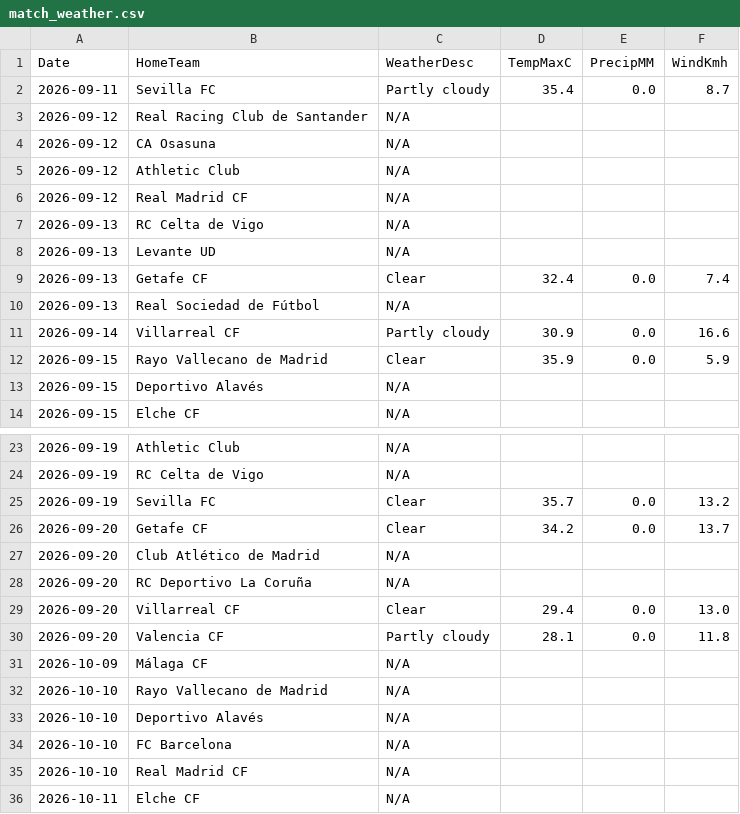
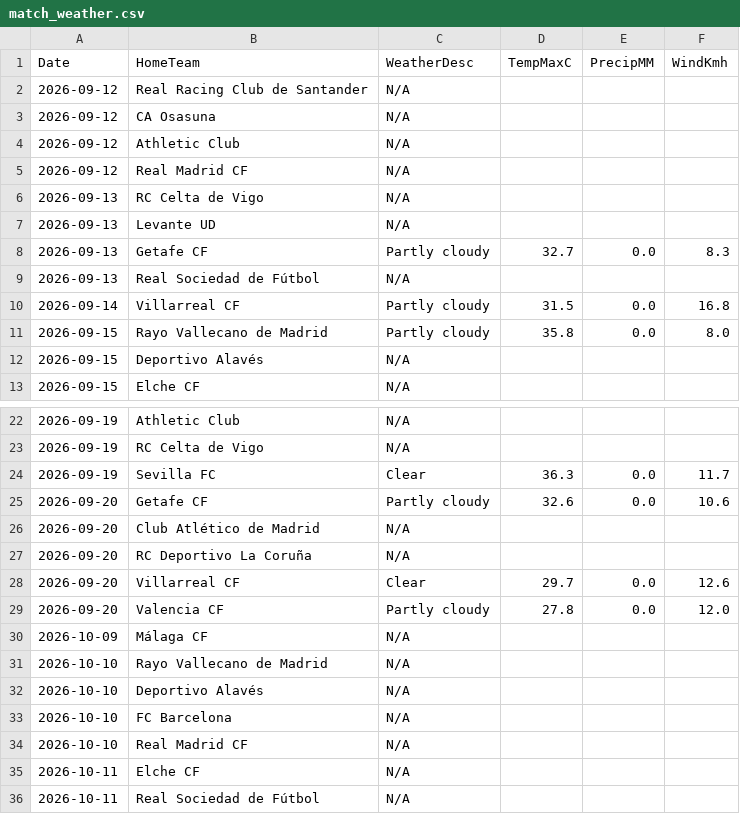
Before and after one commit to gmalbert/la-liga, a CSV file: data_files/raw/match_weather.csv, drawn as a sheet; only a part is shown, gaps mark what is left out; the shorter side is filled out with more unchanged rows.

```diff
--- a/data_files/raw/match_weather.csv
+++ b/data_files/raw/match_weather.csv
@@ -1,3 +1,2 @@
 Date,HomeTeam,WeatherDesc,TempMaxC,PrecipMM,WindKmh
-2026-09-11,Sevilla FC,Partly cloudy,35.4,0.0,8.7
 2026-09-12,Real Racing Club de Santander,N/A,,,
@@ -8,6 +7,6 @@ Date,HomeTeam,WeatherDesc,TempMaxC,PrecipMM,WindKmh
 2026-09-13,Levante UD,N/A,,,
-2026-09-13,Getafe CF,Clear,32.4,0.0,7.4
+2026-09-13,Getafe CF,Partly cloudy,32.7,0.0,8.3
 2026-09-13,Real Sociedad de Fútbol,N/A,,,
-2026-09-14,Villarreal CF,Partly cloudy,30.9,0.0,16.6
-2026-09-15,Rayo Vallecano de Madrid,Clear,35.9,0.0,5.9
+2026-09-14,Villarreal CF,Partly cloudy,31.5,0.0,16.8
+2026-09-15,Rayo Vallecano de Madrid,Partly cloudy,35.8,0.0,8.0
 2026-09-15,Deportivo Alavés,N/A,,,
@@ -24,8 +23,8 @@ Date,HomeTeam,WeatherDesc,TempMaxC,PrecipMM,WindKmh
 2026-09-19,RC Celta de Vigo,N/A,,,
-2026-09-19,Sevilla FC,Clear,35.7,0.0,13.2
-2026-09-20,Getafe CF,Clear,34.2,0.0,13.7
+2026-09-19,Sevilla FC,Clear,36.3,0.0,11.7
+2026-09-20,Getafe CF,Partly cloudy,32.6,0.0,10.6
 2026-09-20,Club Atlético de Madrid,N/A,,,
 2026-09-20,RC Deportivo La Coruña,N/A,,,
-2026-09-20,Villarreal CF,Clear,29.4,0.0,13.0
-2026-09-20,Valencia CF,Partly cloudy,28.1,0.0,11.8
+2026-09-20,Villarreal CF,Clear,29.7,0.0,12.6
+2026-09-20,Valencia CF,Partly cloudy,27.8,0.0,12.0
 2026-10-09,Málaga CF,N/A,,,
```
Also changed, not shown: data_files/raw/odds.csv, data_files/upcoming_fixtures.csv, 3 other files.
